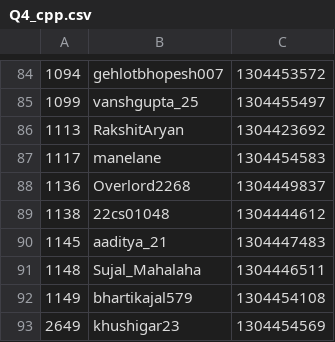
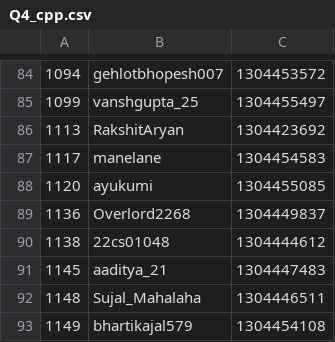
Before and after one commit to NDR0216/LeetCode-AntiCheat, a CSV file: plagiarism_report/W404/Q4_cpp.csv, drawn as a sheet; only a part is shown, gaps mark what is left out; the shorter side is filled out with more unchanged rows.

```diff
--- a/plagiarism_report/W404/Q4_cpp.csv
+++ b/plagiarism_report/W404/Q4_cpp.csv
@@ -87,2 +87,3 @@
 1117,manelane,1304454583
+1120,ayukumi,1304455085
 1136,Overlord2268,1304449837
```
Also changed, not shown: plagiarism_report/BW133/Q4_cpp.csv, plagiarism_report/BW133/Q4_java.csv, 5 other files.
